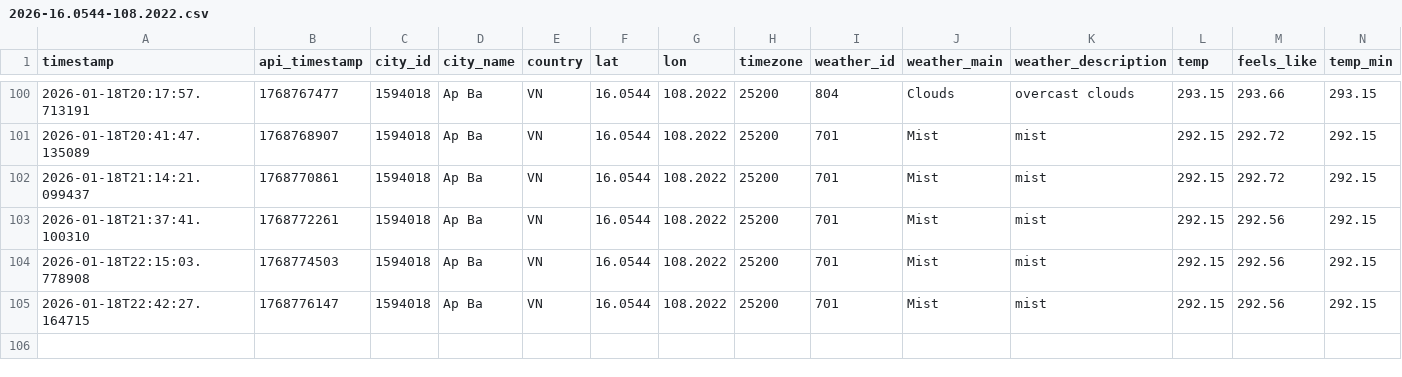
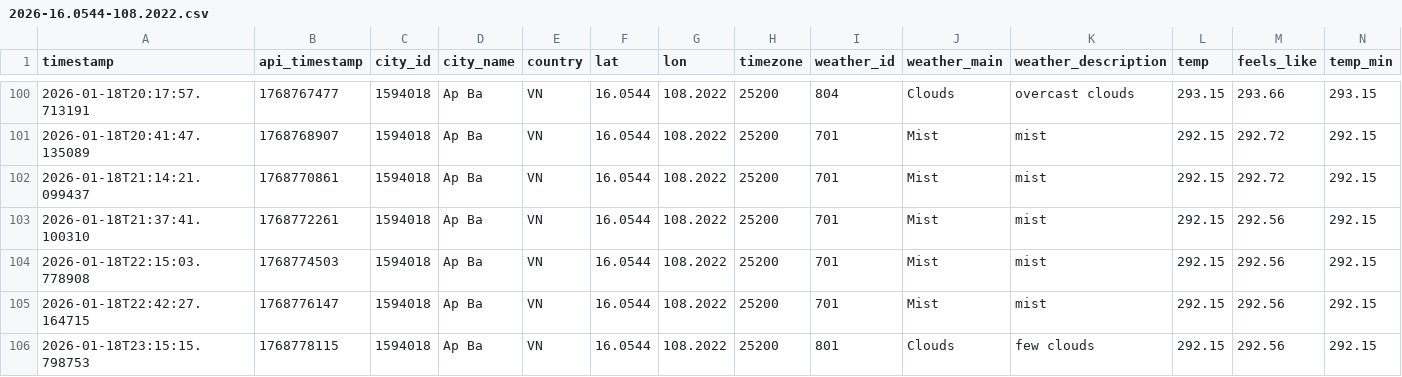
Before and after one commit to NamHillridge/daily-data, a CSV file: 2026-16.0544-108.2022.csv, drawn as a sheet; only a part is shown, gaps mark what is left out; rows hold the shown columns only; the diff names each change by its address in the sheet, - before the commit and + after, or states it on an @@ line.

```diff
--- a/2026-16.0544-108.2022.csv
+++ b/2026-16.0544-108.2022.csv
+row 106: 2026-01-18T23:15:15.798753 | 1768778115 | 1594018 | Ap Ba | VN | 16.0544 | 108.2022 | 25200 | 801 | Clouds | few clouds | 292.15 | 292.56 | 292.15
```
